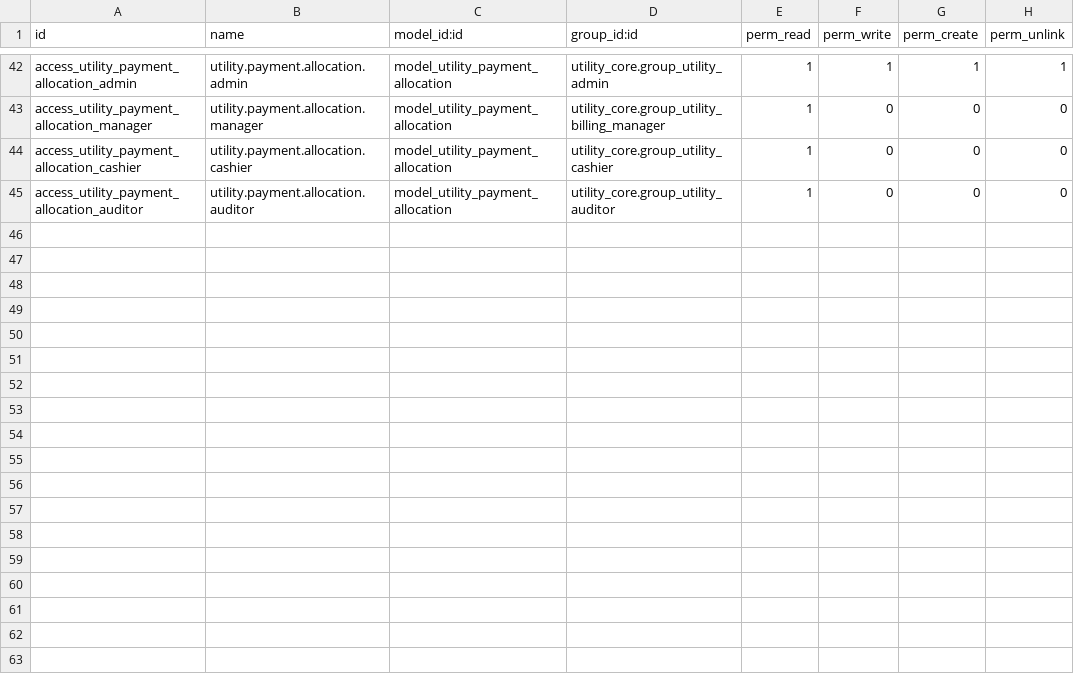
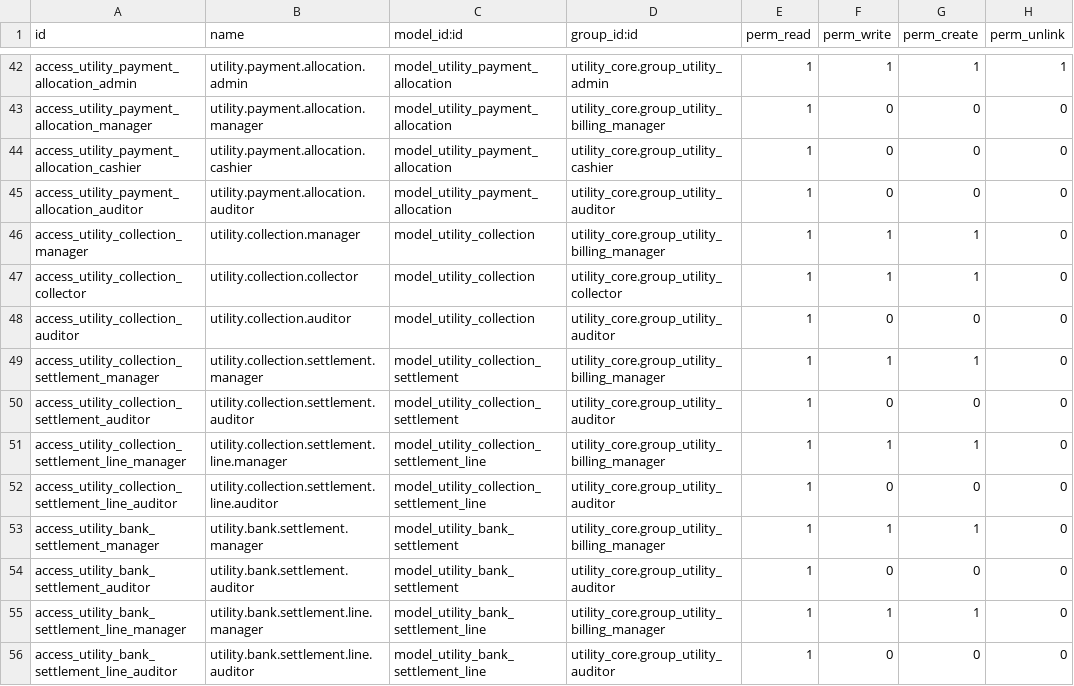
Before and after one commit to Mersaal8484/Billing, a CSV file: utility_billing/security/ir.model.access.csv, drawn as a sheet; only a part is shown, gaps mark what is left out.

```diff
--- a/utility_billing/security/ir.model.access.csv
+++ b/utility_billing/security/ir.model.access.csv
@@ -45 +45,12 @@ access_utility_payment_allocation_cashier,utility.payment.allocation.cashier,mod
 access_utility_payment_allocation_auditor,utility.payment.allocation.auditor,model_utility_payment_allocation,utility_core.group_utility_auditor,1,0,0,0
+access_utility_collection_manager,utility.collection.manager,model_utility_collection,utility_core.group_utility_billing_manager,1,1,1,0
+access_utility_collection_collector,utility.collection.collector,model_utility_collection,utility_core.group_utility_collector,1,1,1,0
+access_utility_collection_auditor,utility.collection.auditor,model_utility_collection,utility_core.group_utility_auditor,1,0,0,0
+access_utility_collection_settlement_manager,utility.collection.settlement.manager,model_utility_collection_settlement,utility_core.group_utility_billing_manager,1,1,1,0
+access_utility_collection_settlement_auditor,utility.collection.settlement.auditor,model_utility_collection_settlement,utility_core.group_utility_auditor,1,0,0,0
+access_utility_collection_settlement_line_manager,utility.collection.settlement.line.manager,model_utility_collection_settlement_line,utility_core.group_utility_billing_manager,1,1,1,0
+access_utility_collection_settlement_line_auditor,utility.collection.settlement.line.auditor,model_utility_collection_settlement_line,utility_core.group_utility_auditor,1,0,0,0
+access_utility_bank_settlement_manager,utility.bank.settlement.manager,model_utility_bank_settlement,utility_core.group_utility_billing_manager,1,1,1,0
+access_utility_bank_settlement_auditor,utility.bank.settlement.auditor,model_utility_bank_settlement,utility_core.group_utility_auditor,1,0,0,0
+access_utility_bank_settlement_line_manager,utility.bank.settlement.line.manager,model_utility_bank_settlement_line,utility_core.group_utility_billing_manager,1,1,1,0
+access_utility_bank_settlement_line_auditor,utility.bank.settlement.line.auditor,model_utility_bank_settlement_line,utility_core.group_utility_auditor,1,0,0,0
```
Also changed, not shown: 22 other files.
